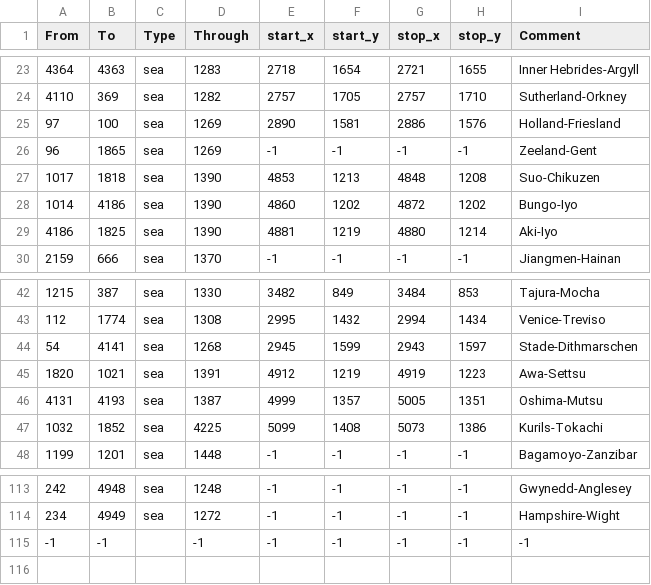
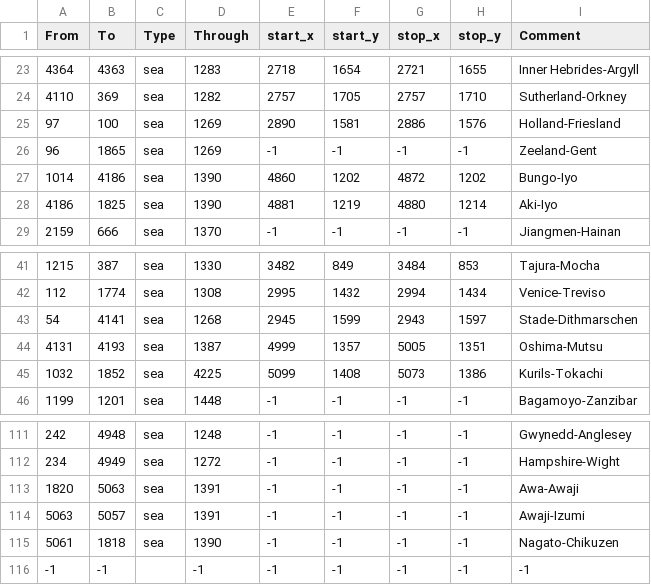
Before and after one commit to claivin/MoreReligions, a CSV file: map/adjacencies.csv, drawn as a sheet; only a part is shown, gaps mark what is left out.

```diff
--- a/map/adjacencies.csv
+++ b/map/adjacencies.csv
@@ -26,3 +26,2 @@ From;To;Type;Through;start_x;start_y;stop_x;stop_y;Comment
 96;1865;sea;1269;-1;-1;-1;-1;Zeeland-Gent
-1017;1818;sea;1390;4853;1213;4848;1208;Suo-Chikuzen
 1014;4186;sea;1390;4860;1202;4872;1202;Bungo-Iyo
@@ -44,3 +43,2 @@ From;To;Type;Through;start_x;start_y;stop_x;stop_y;Comment
 54;4141;sea;1268;2945;1599;2943;1597;Stade-Dithmarschen
-1820;1021;sea;1391;4912;1219;4919;1223;Awa-Settsu
 4131;4193;sea;1387;4999;1357;5005;1351;Oshima-Mutsu
@@ -114,2 +112,5 @@ From;To;Type;Through;start_x;start_y;stop_x;stop_y;Comment
 234;4949;sea;1272;-1;-1;-1;-1;Hampshire-Wight
+1820;5063;sea;1391;-1;-1;-1;-1;Awa-Awaji
+5063;5057;sea;1391;-1;-1;-1;-1;Awaji-Izumi
+5061;1818;sea;1390;-1;-1;-1;-1;Nagato-Chikuzen
 -1;-1;;-1;-1;-1;-1;-1;-1;
```
Also changed, not shown: map/definition.csv, 10 other files.
